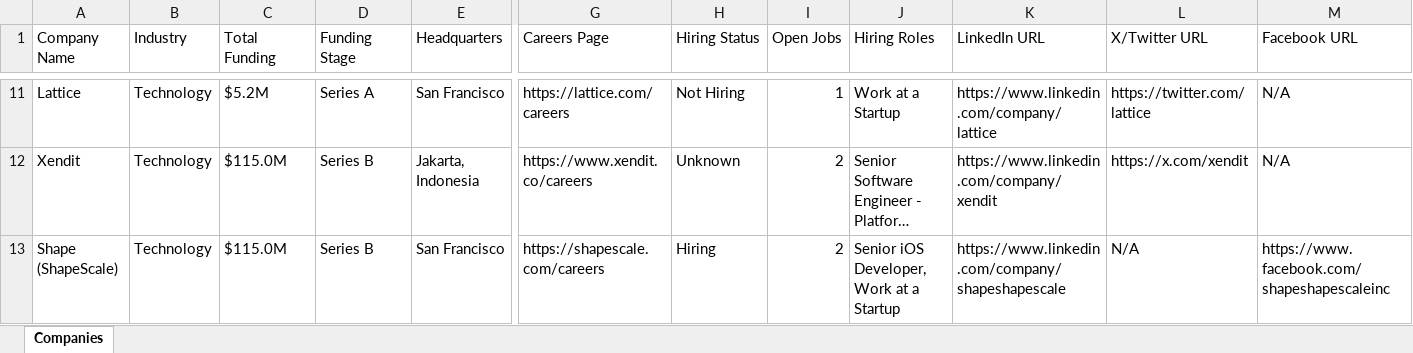
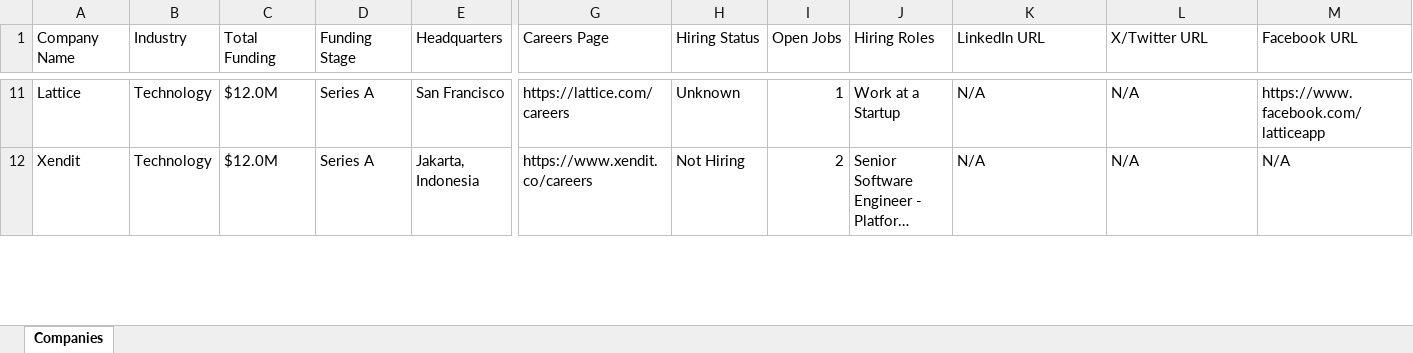
Before and after one commit to usergit535/talent_intelligence_project_2, an Excel workbook: output/companies.xlsx, sheet Companies, drawn as a sheet; only a part is shown, gaps mark what is left out; long unchanged cells end in …; values as stored, in another font and other column widths than the file's, no cell formats; removed rows and columns are numbered as before the commit, all else as after; rows hold the shown columns only; the diff covers the shown part only; the diff names each change by its address in the sheet, - before the commit and + after, or states it on an @@ line.

```diff
--- a/output/companies.xlsx (sheet Companies)
+++ b/output/companies.xlsx (sheet Companies)
-C11 (Total Funding): $5.2M
+C11 (Total Funding): $12.0M
-H11 (Hiring Status): Not Hiring
+H11 (Hiring Status): Unknown
-K11 (LinkedIn URL): https://www.linkedin.com/company/lattice
+K11 (LinkedIn URL): N/A
-L11 (X/Twitter URL): https://twitter.com/lattice
+L11 (X/Twitter URL): N/A
-M11 (Facebook URL): N/A
+M11 (Facebook URL): https://www.facebook.com/latticeapp
-C12 (Total Funding): $115.0M
+C12 (Total Funding): $12.0M
-D12 (Funding Stage): Series B
+D12 (Funding Stage): Series A
-H12 (Hiring Status): Unknown
+H12 (Hiring Status): Not Hiring
-K12 (LinkedIn URL): https://www.linkedin.com/company/xendit
+K12 (LinkedIn URL): N/A
-L12 (X/Twitter URL): https://x.com/xendit
+L12 (X/Twitter URL): N/A
-row 13: Shape (ShapeScale) | Technology | $115.0M | Series B | San Francisco | https://shapescale.com/careers | Hiring | 2 | Senior iOS Developer, Work at a Startup | https://www.linkedin.com/company/shapeshapescale | N/A | https://www.facebook.com/shapeshapescaleinc
```
Also changed, not shown: 13 added rows, 12 removed rows and 412 edited cells elsewhere in this sheet, cell formats, 1 other file.
